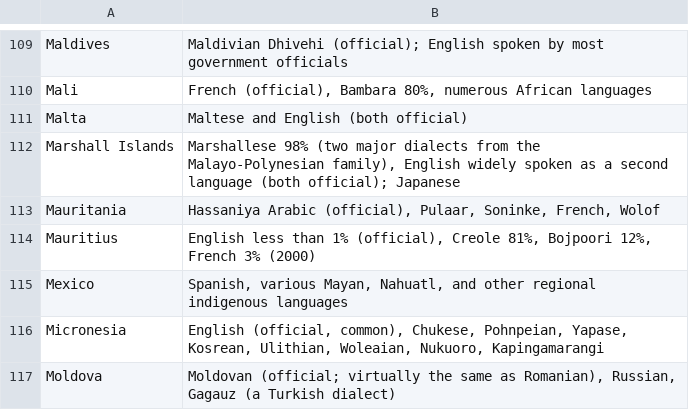
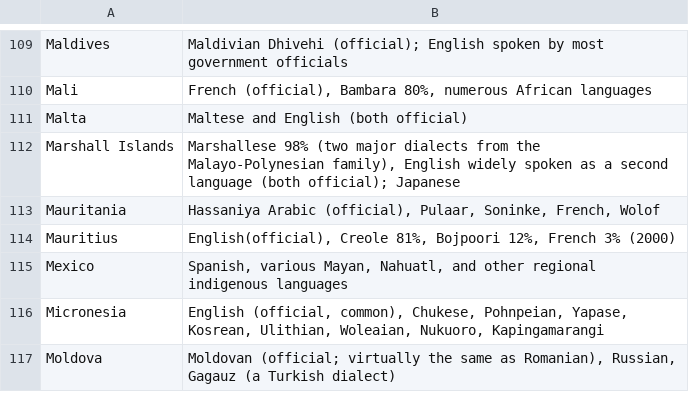
Before and after one commit to syeon0928/FinalExam_VA, a CSV file: original_data/Languages.csv, drawn as a sheet; only a part is shown, gaps mark what is left out.

Commit message:
Update Languages.csv

```diff
--- a/original_data/Languages.csv
+++ b/original_data/Languages.csv
@@ -113,3 +113,3 @@ Marshall Islands,"Marshallese 98% (two major dialects from the Malayo-Polynesian
 Mauritania,"Hassaniya Arabic (official), Pulaar, Soninke, French, Wolof"
-Mauritius,"English less than 1% (official), Creole 81%, Bojpoori 12%, French 3% (2000)"
+Mauritius,"English(official), Creole 81%, Bojpoori 12%, French 3% (2000)"
 Mexico,"Spanish, various Mayan, Nahuatl, and other regional indigenous languages"
```
